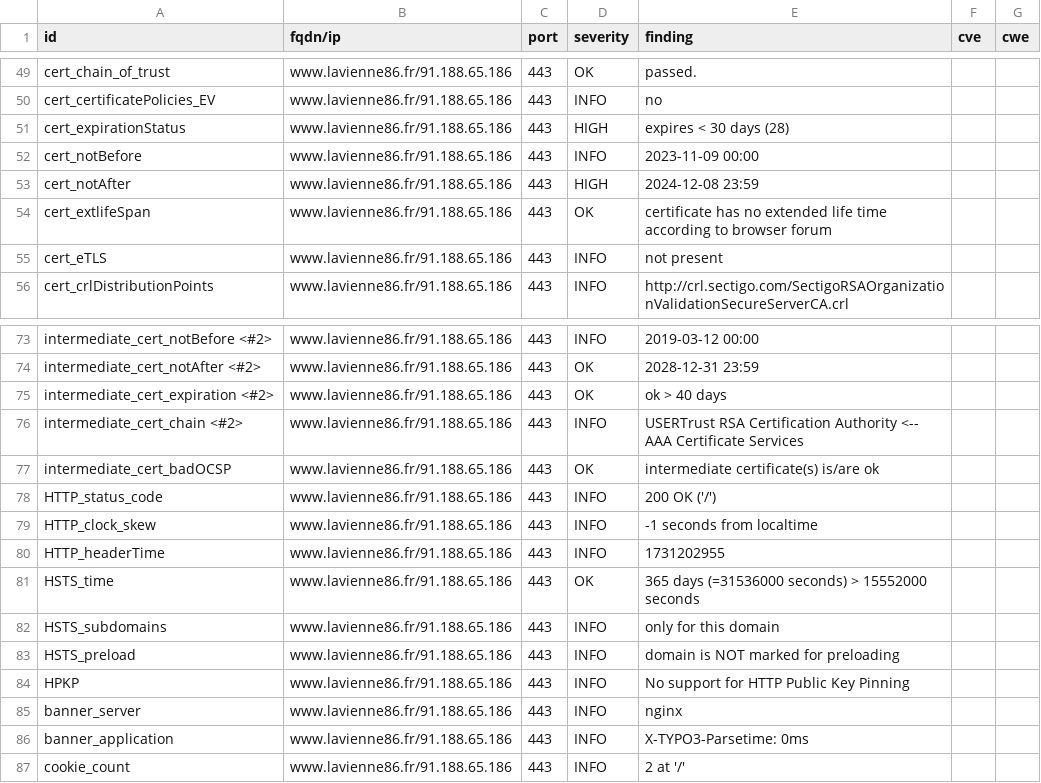
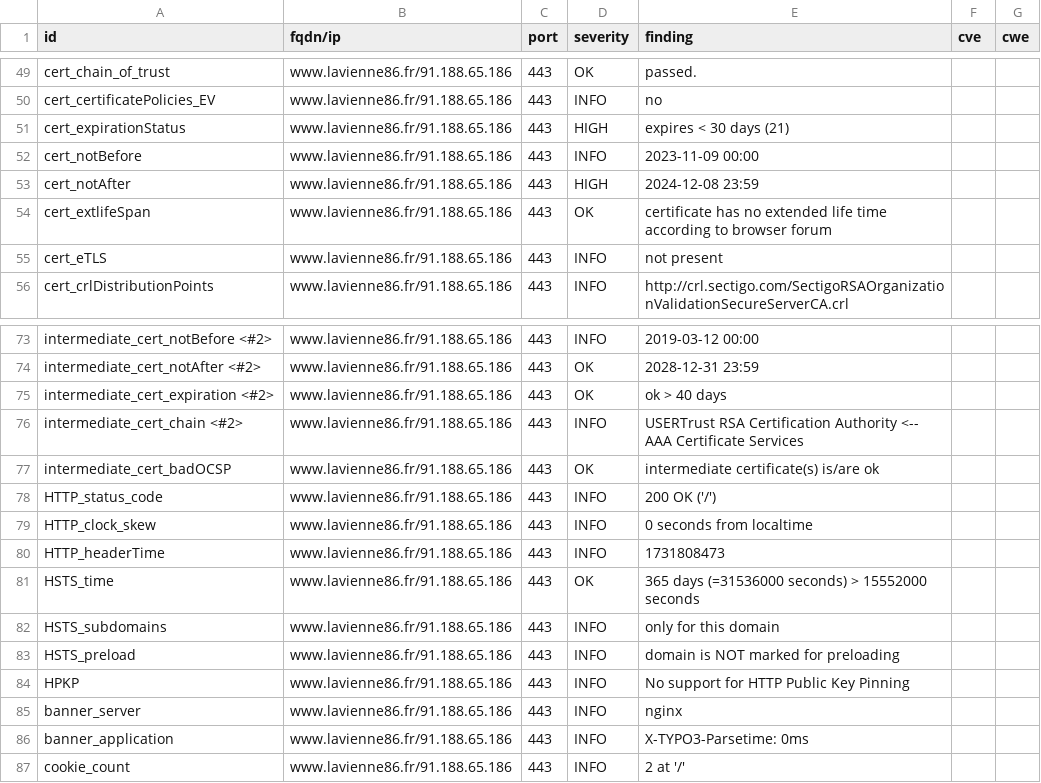
Before and after one commit to dpt86/dashlord, a CSV file: results/aHR0cHM6Ly93d3cubGF2aWVubmU4Ni5mcg==/testssl.csv, drawn as a sheet; only a part is shown, gaps mark what is left out.

```diff
--- a/results/aHR0cHM6Ly93d3cubGF2aWVubmU4Ni5mcg==/testssl.csv
+++ b/results/aHR0cHM6Ly93d3cubGF2aWVubmU4Ni5mcg==/testssl.csv
@@ -50,3 +50,3 @@
 "cert_certificatePolicies_EV","www.lavienne86.fr/91.188.65.186","443","INFO","no","",""
-"cert_expirationStatus","www.lavienne86.fr/91.188.65.186","443","HIGH","expires < 30 days (28)","",""
+"cert_expirationStatus","www.lavienne86.fr/91.188.65.186","443","HIGH","expires < 30 days (21)","",""
 "cert_notBefore","www.lavienne86.fr/91.188.65.186","443","INFO","2023-11-09 00:00","",""
@@ -78,4 +78,4 @@
 "HTTP_status_code","www.lavienne86.fr/91.188.65.186","443","INFO","200 OK ('/')","",""
-"HTTP_clock_skew","www.lavienne86.fr/91.188.65.186","443","INFO","-1 seconds from localtime","",""
-"HTTP_headerTime","www.lavienne86.fr/91.188.65.186","443","INFO","1731202955","",""
+"HTTP_clock_skew","www.lavienne86.fr/91.188.65.186","443","INFO","0 seconds from localtime","",""
+"HTTP_headerTime","www.lavienne86.fr/91.188.65.186","443","INFO","1731808473","",""
 "HSTS_time","www.lavienne86.fr/91.188.65.186","443","OK","365 days (=31536000 seconds) > 15552000 seconds","",""
```
Also changed, not shown: 7 other files.
